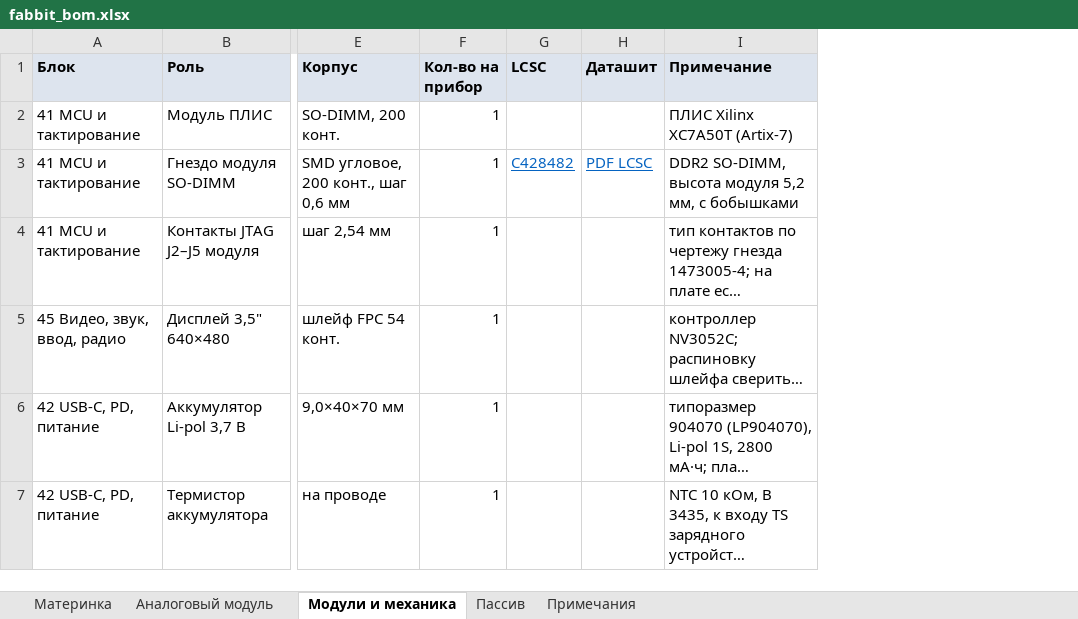
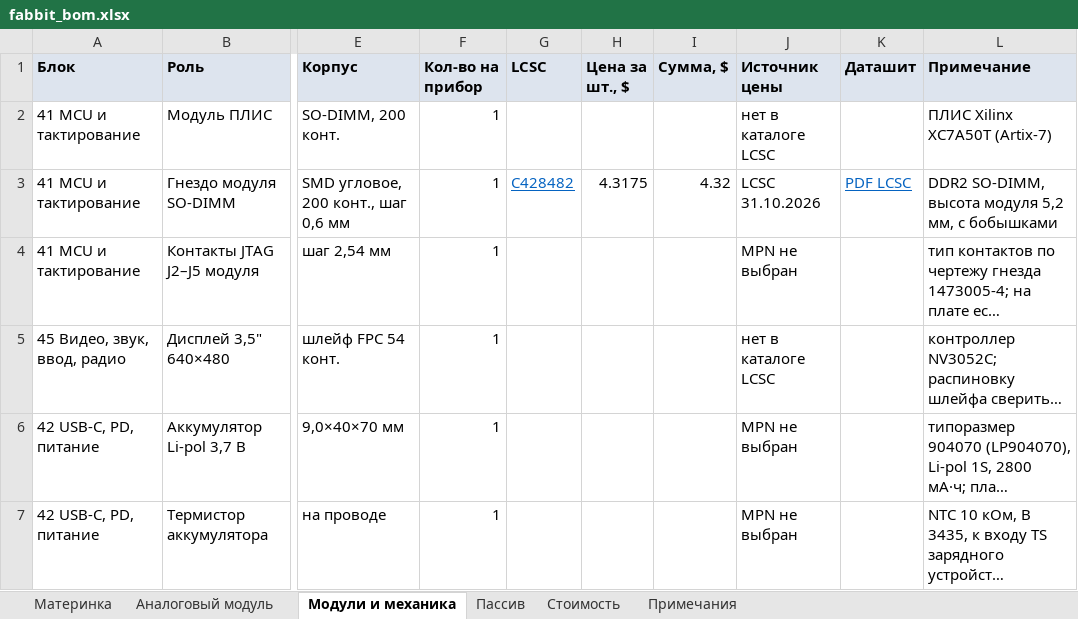
Before and after one commit to fabbit-dev/fabbit, an Excel workbook: hardware/docs/fabbit_bom.xlsx, sheet Модули и механика, drawn as a sheet; only a part is shown, gaps mark what is left out; long unchanged cells end in …; values as stored, in another font and other column widths than the file's, no borders; charts and pictures not drawn; the diff names each change by its address in the sheet, - before the commit and + after, or states it on an @@ line.

Commit message:
docs(hardware): цены LCSC в BOM, лист стоимости (#21)

```diff
--- a/hardware/docs/fabbit_bom.xlsx (sheet Модули и механика)
+++ b/hardware/docs/fabbit_bom.xlsx (sheet Модули и механика)
+sheet tab: Стоимость
+column H (Цена за шт., $), row 3: 4.3175
+column I (Сумма, $), row 3: 4.32
+column J (Источник цены), rows 2-7: нет в каталоге LCSC | LCSC 31.10.2026 | MPN не выбран | нет в каталоге LCSC | MPN не выбран | MPN не выбран
```
Also changed, not shown: sheet Пассив, sheet Аналоговый модуль, sheet Материнка, sheet Примечания, charts or pictures, 1 other file.
